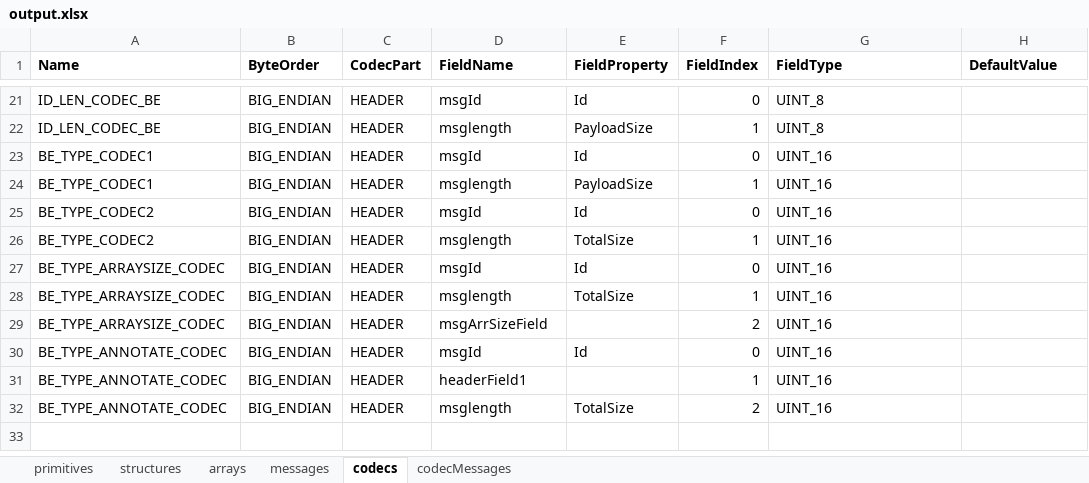
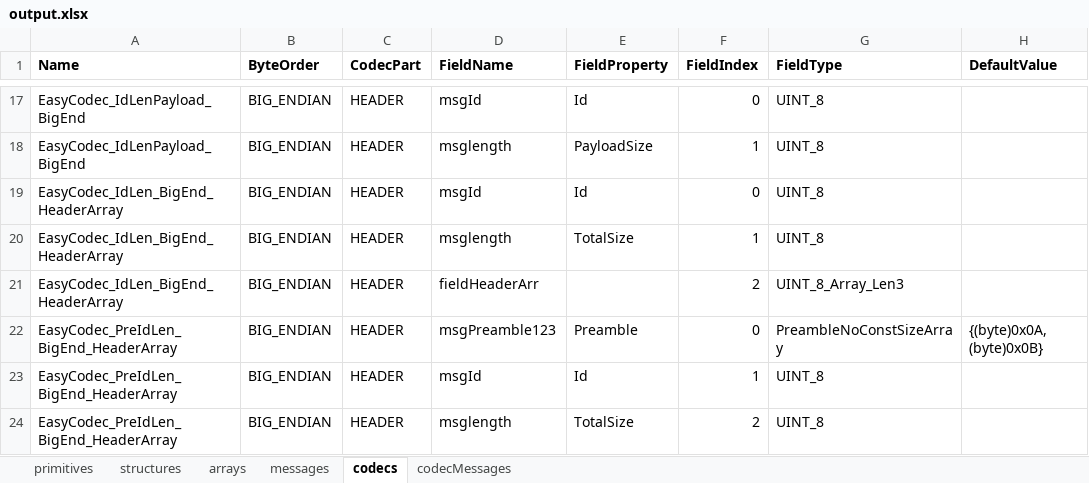
Before and after one commit to hamdiakin/latest-converter, an Excel workbook: output.xlsx, sheet codecs, drawn as a sheet; only a part is shown, gaps mark what is left out; values as stored, in another font and other column widths than the file's, no borders; removed rows and columns are numbered as before the commit, all else as after; the diff covers the shown part only; the diff names each change by its address in the sheet, - before the commit and + after, or states it on an @@ line.

```diff
--- a/output.xlsx (sheet codecs)
+++ b/output.xlsx (sheet codecs)
-A17:A18 (Name): ID_LEN_CODEC_BE
+A17:A18 (Name): EasyCodec_IdLenPayload_BigEnd
-row 23: BE_TYPE_CODEC1 | BIG_ENDIAN | HEADER | msgId | Id | 0 | UINT_16
-row 24: BE_TYPE_CODEC1 | BIG_ENDIAN | HEADER | msglength | PayloadSize | 1 | UINT_16
-row 25: BE_TYPE_CODEC2 | BIG_ENDIAN | HEADER | msgId | Id | 0 | UINT_16
-row 26: BE_TYPE_CODEC2 | BIG_ENDIAN | HEADER | msglength | TotalSize | 1 | UINT_16
-A19:A21 (Name): BE_TYPE_ARRAYSIZE_CODEC
+A19:A21 (Name): EasyCodec_IdLen_BigEnd_HeaderArray
-G19:G20 (FieldType): UINT_16
+G19:G20 (FieldType): UINT_8
-D21 (FieldName): msgArrSizeField
+D21 (FieldName): fieldHeaderArr
-G21 (FieldType): UINT_16
+G21 (FieldType): UINT_8_Array_Len3
+row 22: EasyCodec_PreIdLen_BigEnd_HeaderArray | BIG_ENDIAN | HEADER | msgPreamble123 | Preamble | 0 | PreambleNoConstSizeArray | {(byte)0x0A, (byte)0x0B}
-A23 (Name): BE_TYPE_ANNOTATE_CODEC
+A23 (Name): EasyCodec_PreIdLen_BigEnd_HeaderArray
-F23 (FieldIndex): 0
+F23 (FieldIndex): 1
-G23 (FieldType): UINT_16
+G23 (FieldType): UINT_8
-row 31: BE_TYPE_ANNOTATE_CODEC | BIG_ENDIAN | HEADER | headerField1 |  | 1 | UINT_16
-A24 (Name): BE_TYPE_ANNOTATE_CODEC
+A24 (Name): EasyCodec_PreIdLen_BigEnd_HeaderArray
-G24 (FieldType): UINT_16
+G24 (FieldType): UINT_8
```
Also changed, not shown: 3 added rows, 7 removed rows and 33 edited cells elsewhere in this sheet, sheet messages, sheet codecMessages, sheet primitives, sheet structures, sheet arrays, 19 other files.
